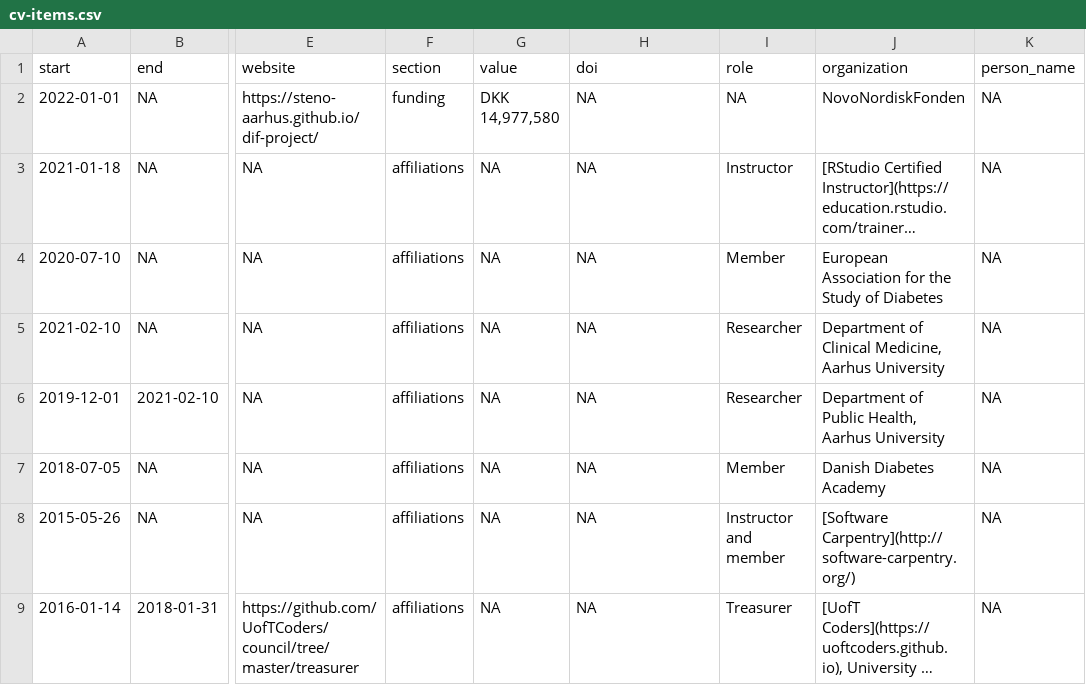
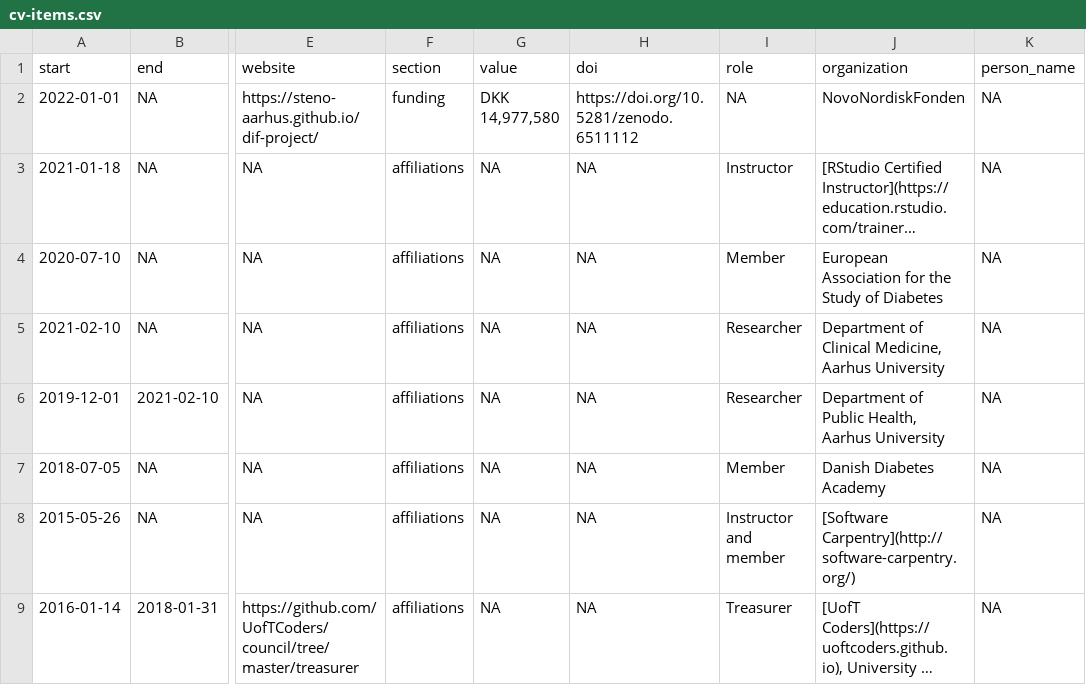
Before and after one commit to lwjohnst86/cv, a CSV file: data/cv-items.csv, drawn as a sheet; only a part is shown, gaps mark what is left out; long unchanged cells end in …; the diff names each change by its address in the sheet, - before the commit and + after, or states it on an @@ line.

```diff
--- a/data/cv-items.csv
+++ b/data/cv-items.csv
-H2 (doi): NA
+H2 (doi): https://doi.org/10.5281/zenodo.6511112
```
Also changed, not shown: 3 other files.
